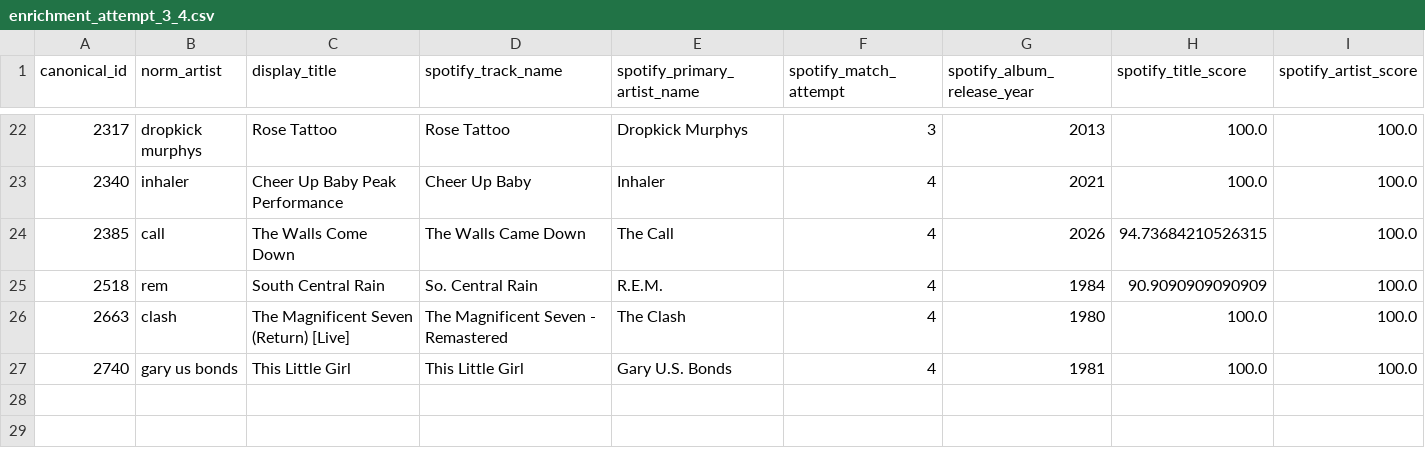
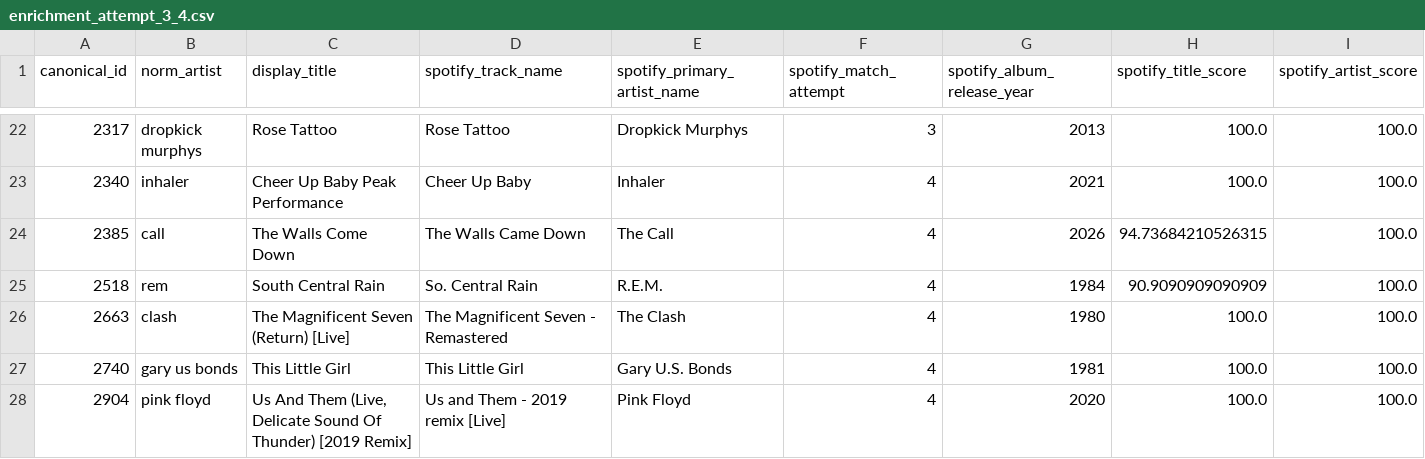
Before and after one commit to nharrison917/radio-programming-analytics, a CSV file: analytics/outputs/quality_checks/enrichment_attempt_3_4.csv, drawn as a sheet; only a part is shown, gaps mark what is left out; rows hold the shown columns only; the diff names each change by its address in the sheet, - before the commit and + after, or states it on an @@ line.

```diff
--- a/analytics/outputs/quality_checks/enrichment_attempt_3_4.csv
+++ b/analytics/outputs/quality_checks/enrichment_attempt_3_4.csv
+row 28: 2904 | pink floyd | Us And Them (Live, Delicate Sound Of Thunder) [2019 Remix] | Us and Them - 2019 remix [Live] | Pink Floyd | 4 | 2020 | 100.0 | 100.0
```
Also changed, not shown: analytics/outputs/quality_checks/enrichment_failures.csv, analytics/outputs/quality_checks/mb_failed.csv, 5 other files.
